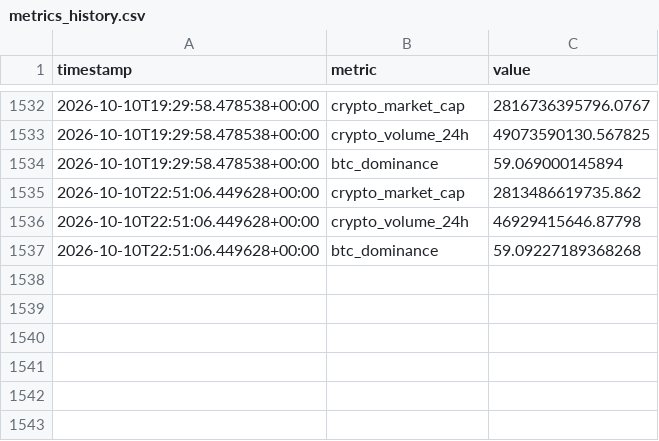
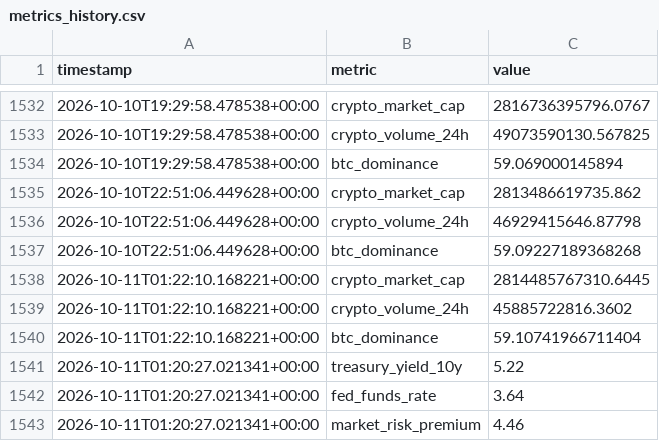
Before and after one commit to nomi62300/crypto-news-bot, a CSV file: metrics_history.csv, drawn as a sheet; only a part is shown, gaps mark what is left out.

```diff
--- a/metrics_history.csv
+++ b/metrics_history.csv
@@ -1537 +1537,7 @@ timestamp,metric,value
 2026-10-10T22:51:06.449628+00:00,btc_dominance,59.09227189368268
+2026-10-11T01:22:10.168221+00:00,crypto_market_cap,2814485767310.6445
+2026-10-11T01:22:10.168221+00:00,crypto_volume_24h,45885722816.3602
+2026-10-11T01:22:10.168221+00:00,btc_dominance,59.10741966711404
+2026-10-11T01:20:27.021341+00:00,treasury_yield_10y,5.22
+2026-10-11T01:20:27.021341+00:00,fed_funds_rate,3.64
+2026-10-11T01:20:27.021341+00:00,market_risk_premium,4.46
```
Also changed, not shown: 3 other files.
